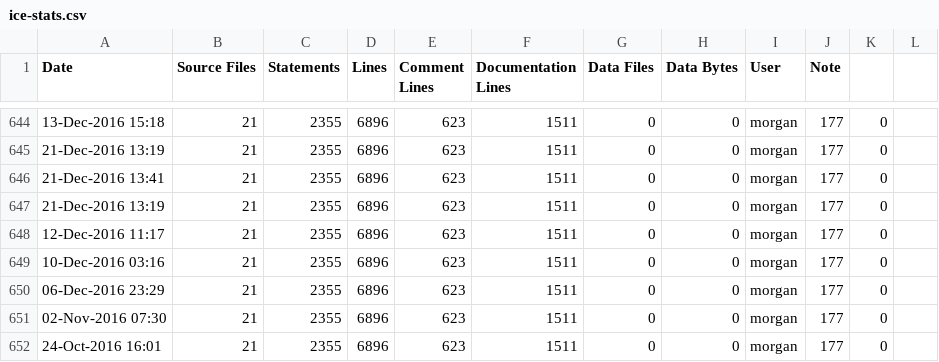
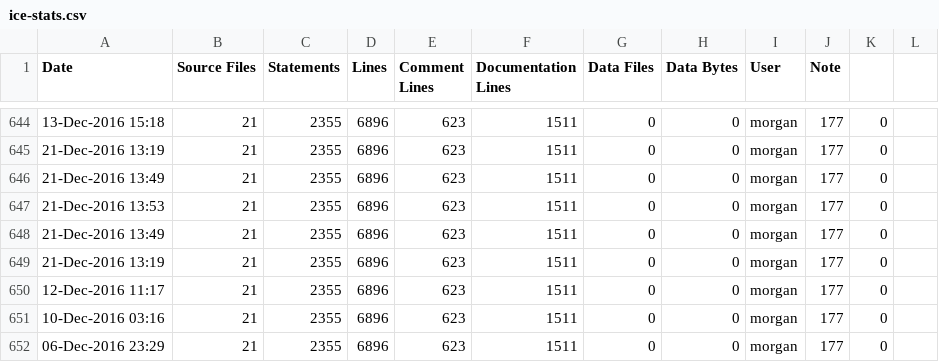
Before and after one commit to RomkoSI/G3D, a CSV file: qrencode.lib/ice-stats.csv, drawn as a sheet; only a part is shown, gaps mark what is left out; the shorter side is filled out with more unchanged rows.

```diff
--- a/qrencode.lib/ice-stats.csv
+++ b/qrencode.lib/ice-stats.csv
@@ -645,3 +645,5 @@ Date,Source Files,Statements,Lines,Comment Lines,Documentation Lines,Data Files,
 21-Dec-2016 13:19,21,2355,6896,623,1511,0,0,morgan,177,0
-21-Dec-2016 13:41,21,2355,6896,623,1511,0,0,morgan,177,0
+21-Dec-2016 13:49,21,2355,6896,623,1511,0,0,morgan,177,0
+21-Dec-2016 13:53,21,2355,6896,623,1511,0,0,morgan,177,0
+21-Dec-2016 13:49,21,2355,6896,623,1511,0,0,morgan,177,0
 21-Dec-2016 13:19,21,2355,6896,623,1511,0,0,morgan,177,0
```
Also changed, not shown: GLG3D.lib/ice-stats.csv, assimp.lib/ice-stats.csv, 12 other files.
